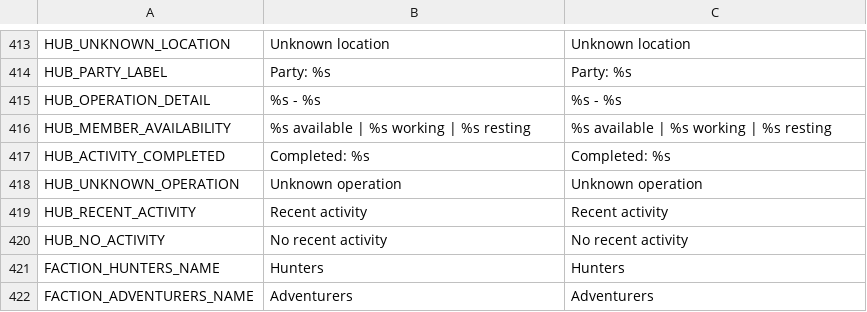
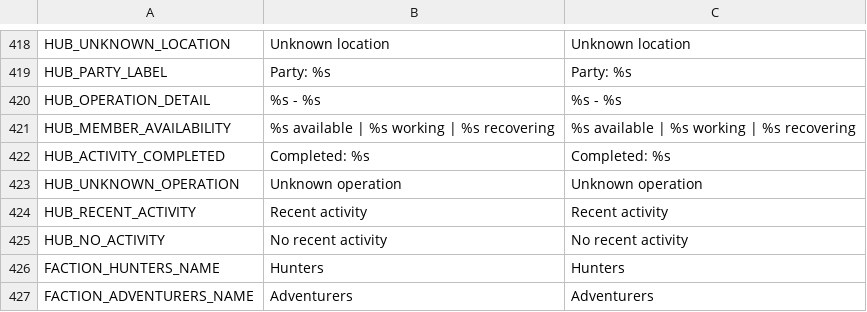
Before and after one commit to torbenvanassche/hexes_and_alchemy, a CSV file: translations/translations.csv, drawn as a sheet; only a part is shown, gaps mark what is left out; the diff covers the shown part only.

```diff
--- a/translations/translations.csv
+++ b/translations/translations.csv
@@ -415,3 +420,3 @@ HUB_PARTY_LABEL,Party: %s,Party: %s
 HUB_OPERATION_DETAIL,%s - %s,%s - %s
-HUB_MEMBER_AVAILABILITY,%s available | %s working | %s resting,%s available | %s working | %s resting
+HUB_MEMBER_AVAILABILITY,%s available | %s working | %s recovering,%s available | %s working | %s recovering
 HUB_ACTIVITY_COMPLETED,Completed: %s,Completed: %s
```
Also changed, not shown: 42 added rows elsewhere in this file, 40 other files.
